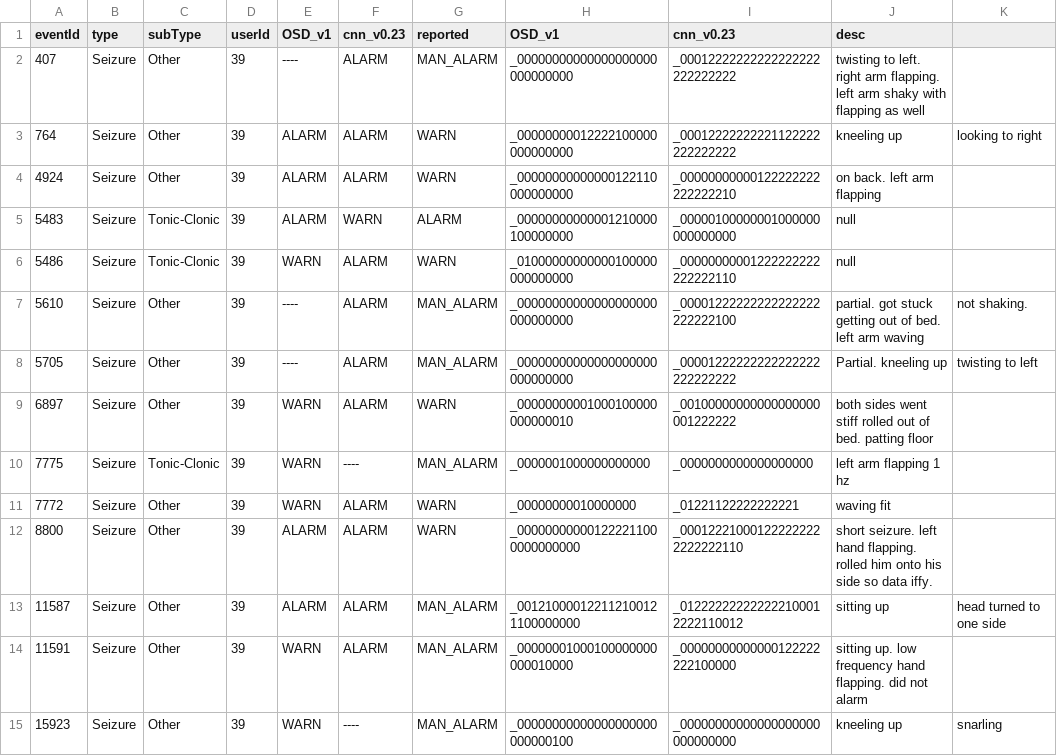
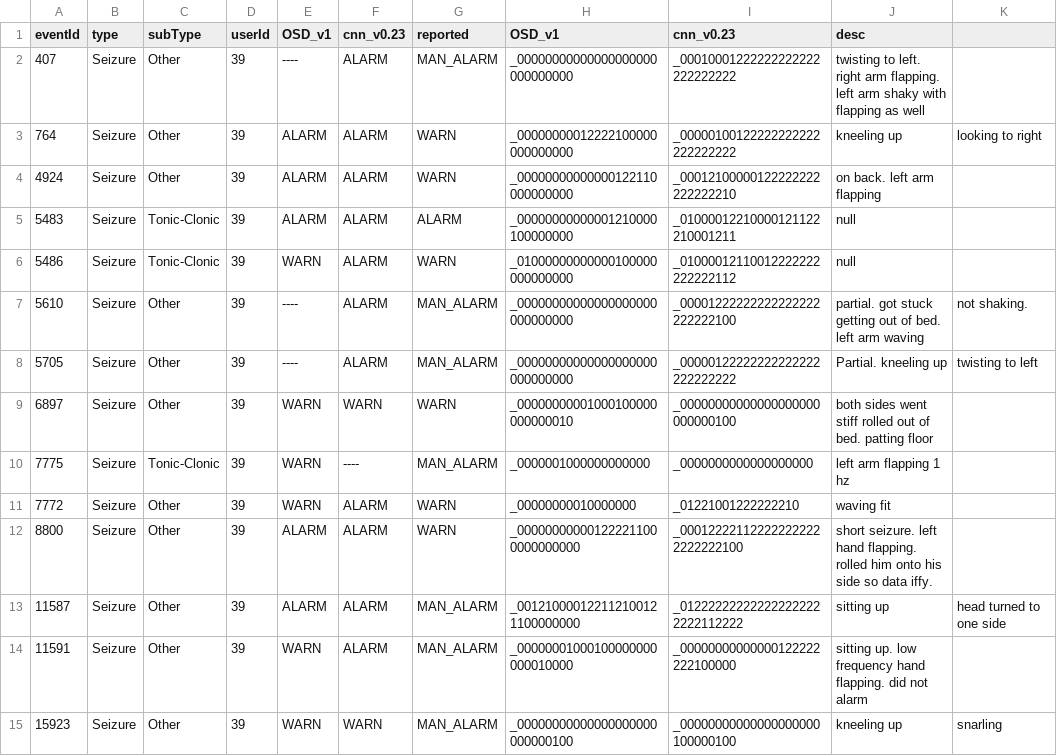
Before and after one commit to OpenSeizureDetector/OpenSeizureDatabase, a CSV file: user_tools/testRunner/allSeizureResults.csv, drawn as a sheet; only a part is shown; the diff covers the shown part only; the diff names each change by its address in the sheet, - before the commit and + after, or states it on an @@ line.

```diff
--- a/user_tools/testRunner/allSeizureResults.csv
+++ b/user_tools/testRunner/allSeizureResults.csv
-I2 (cnn_v0.23): _00012222222222222222222222222
+I2 (cnn_v0.23): _00010001222222222222222222222
-I3 (cnn_v0.23): _00012222222221122222222222222
+I3 (cnn_v0.23): _00000100122222222222222222222
-I4 (cnn_v0.23): _00000000000122222222222222210
+I4 (cnn_v0.23): _00012100000122222222222222210
-F5 (cnn_v0.23): WARN
+F5 (cnn_v0.23): ALARM
-I5 (cnn_v0.23): _00000100000001000000000000000
+I5 (cnn_v0.23): _01000012210000121122210001211
-I6 (cnn_v0.23): _00000000001222222222222222110
+I6 (cnn_v0.23): _01000012110012222222222222112
-I8 (cnn_v0.23): _00001222222222222222222222222
+I8 (cnn_v0.23): _00000122222222222222222222222
-F9 (cnn_v0.23): ALARM
+F9 (cnn_v0.23): WARN
-I9 (cnn_v0.23): _00100000000000000000001222222
+I9 (cnn_v0.23): _00000000000000000000000000100
-I11 (cnn_v0.23): _01221122222222221
+I11 (cnn_v0.23): _01221001222222210
-I12 (cnn_v0.23): _000122210001222222222222222110
+I12 (cnn_v0.23): _000122221122222222222222222100
-I13 (cnn_v0.23): _012222222222222100012222110012
+I13 (cnn_v0.23): _012222222222222222222222112222
-F15 (cnn_v0.23): ----
+F15 (cnn_v0.23): WARN
-I15 (cnn_v0.23): _00000000000000000000000000000
+I15 (cnn_v0.23): _00000000000000000000100000100
```
Also changed, not shown: 76 edited cells elsewhere in this file, user_tools/testRunner/tcResults.csv, 4 other files.
